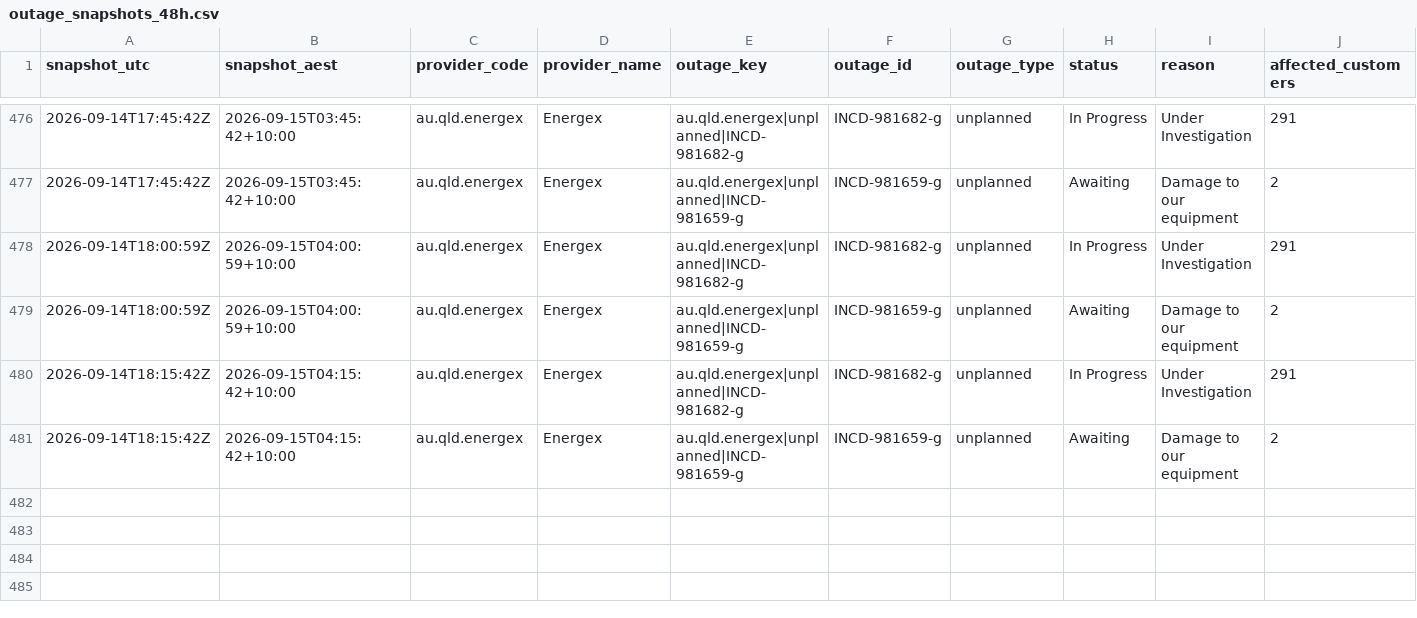
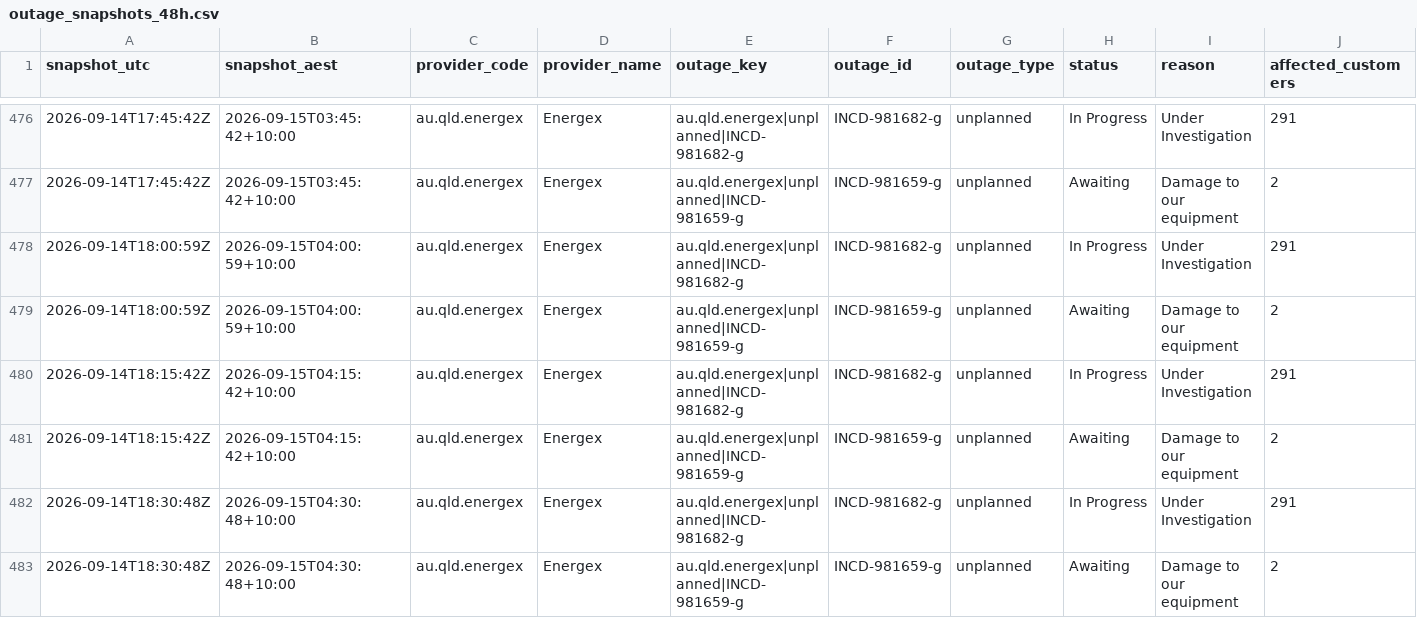
Before and after one commit to gowlettluke/qldpoweroutages, a CSV file: data/outage_snapshots_48h.csv, drawn as a sheet; only a part is shown, gaps mark what is left out; rows hold the shown columns only; the diff names each change by its address in the sheet, - before the commit and + after, or states it on an @@ line.

```diff
--- a/data/outage_snapshots_48h.csv
+++ b/data/outage_snapshots_48h.csv
+row 482: 2026-09-14T18:30:48Z | 2026-09-15T04:30:48+10:00 | au.qld.energex | Energex | au.qld.energex|unplanned|INCD-981682-g | INCD-981682-g | unplanned | In Progress | Under Investigation | 291
+row 483: 2026-09-14T18:30:48Z | 2026-09-15T04:30:48+10:00 | au.qld.energex | Energex | au.qld.energex|unplanned|INCD-981659-g | INCD-981659-g | unplanned | Awaiting | Damage to our equipment | 2
```
Also changed, not shown: data/lga_cumulative_48h.csv, data/lga_totals_48h.csv, 4 other files.
